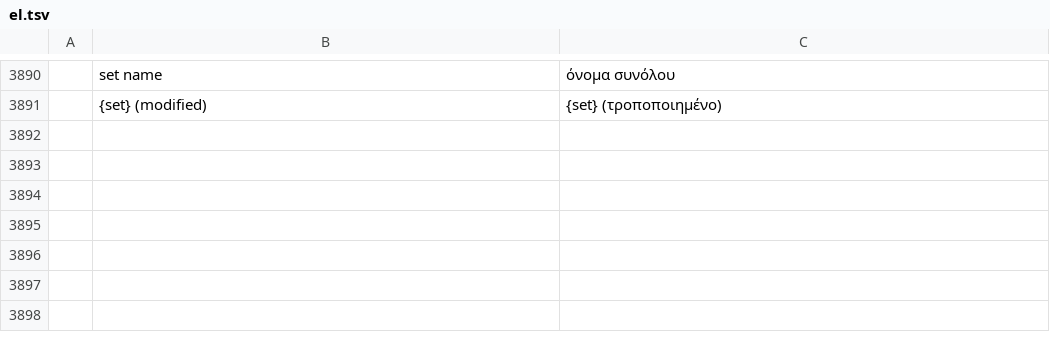
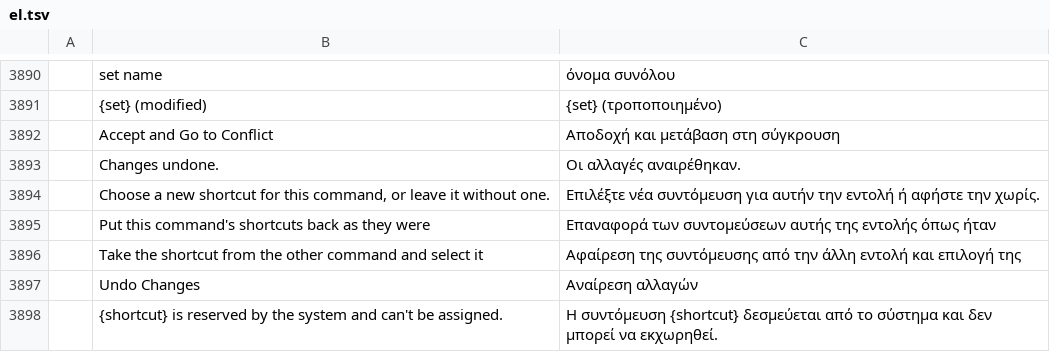
Before and after one commit to salim-studio/photosweet, a TSV file: crates/ui-egui/src/i18n/el.tsv, drawn as a sheet; only a part is shown, gaps mark what is left out; the diff names each change by its address in the sheet, - before the commit and + after, or states it on an @@ line.

Commit message:
Keyboard Shortcuts: Accept and Go to Conflict / Undo Changes, and reserved keys (K4a) (#5349)
* Keyboard Shortcuts: Accept and Go to Conflict / Undo Changes, and reserved keys (K4a)

A key that another command holds now offers Photoshop's two answers under the warning.
Accept and Go to Conflict takes the key from the other command at once (its main key or
an alternate) and selects it for a new one. Undo Changes puts the edited command's main and
further keys back as they were. OK without either still accepts, as in Photoshop.

Keys the system takes before the app sees them are refused with a message: Alt+Tab,
Alt+F4, Ctrl+Alt+Delete, Ctrl+Esc and Ctrl+Shift+Esc off the Mac; Cmd+Tab, Cmd+` and
Cmd+Opt+Esc on it.

* Keyboard Shortcuts: a conflict goes stale when the bindings change after it (Reset All, Use Default, Delete, ×, Escape, a set switch); Accept takes the key from every holder; Linux reserves its own keys; doc comment back on shortcut_text

```diff
--- a/crates/ui-egui/src/i18n/el.tsv
+++ b/crates/ui-egui/src/i18n/el.tsv
+row 3892:  | Accept and Go to Conflict | Αποδοχή και μετάβαση στη σύγκρουση
+row 3893:  | Changes undone. | Οι αλλαγές αναιρέθηκαν.
+row 3894:  | Choose a new shortcut for this command, or leave it without one. | Επιλέξτε νέα συντόμευση για αυτήν την εντολή ή αφήστε την χωρίς.
+row 3895:  | Put this command's shortcuts back as they were | Επαναφορά των συντομεύσεων αυτής της εντολής όπως ήταν
+row 3896:  | Take the shortcut from the other command and select it | Αφαίρεση της συντόμευσης από την άλλη εντολή και επιλογή της
+row 3897:  | Undo Changes | Αναίρεση αλλαγών
+row 3898:  | {shortcut} is reserved by the system and can't be assigned. | Η συντόμευση {shortcut} δεσμεύεται από το σύστημα και δεν μπορεί να εκχωρηθεί.
```
Also changed, not shown: crates/ui-egui/src/i18n/de.tsv, crates/ui-egui/src/i18n/hu.tsv, 19 other files.
